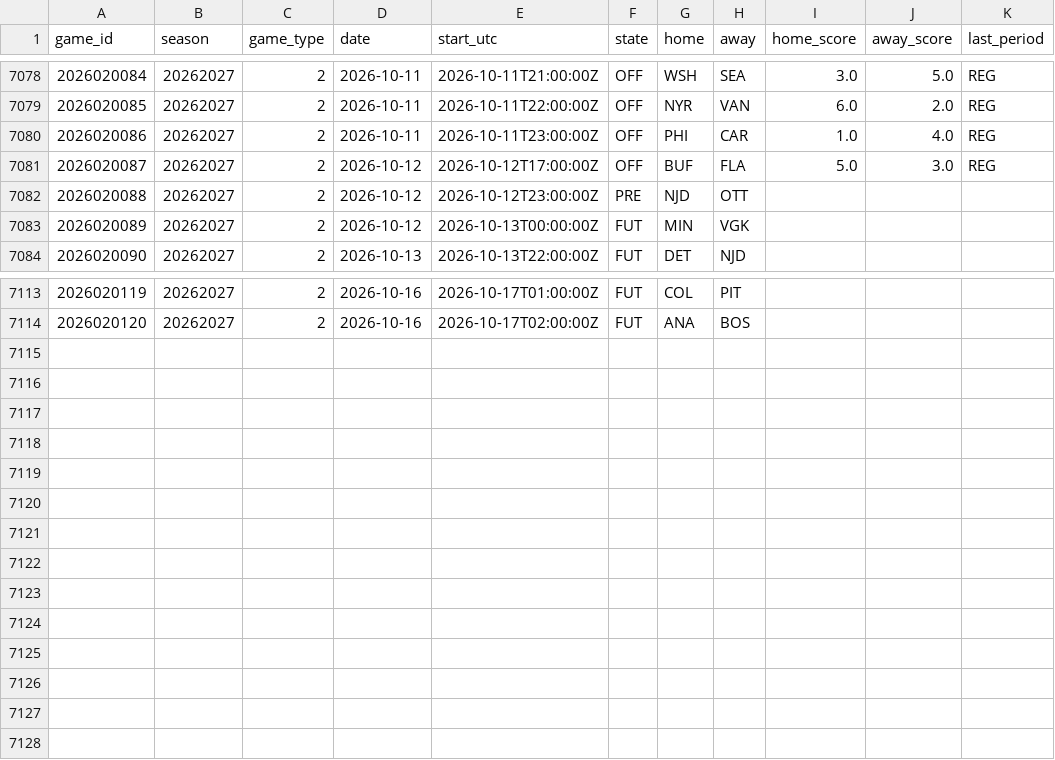
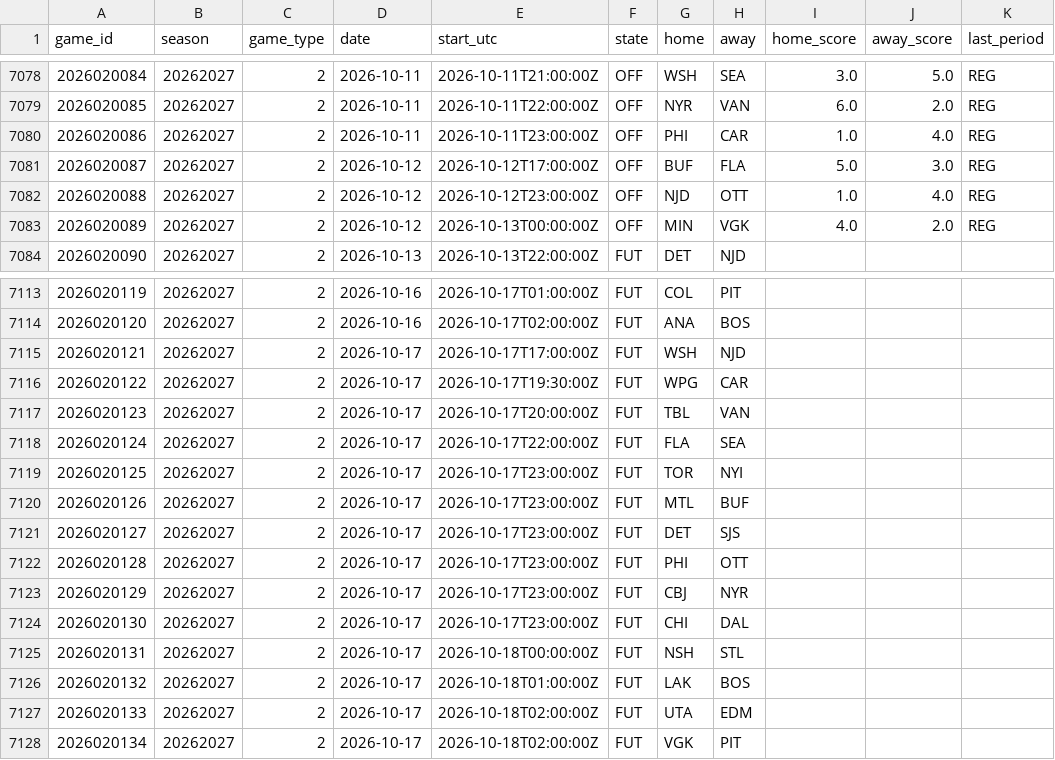
Before and after one commit to 88jackcarr/NHL-odds-betting, a CSV file: data/games.csv, drawn as a sheet; only a part is shown, gaps mark what is left out.

```diff
--- a/data/games.csv
+++ b/data/games.csv
@@ -7081,4 +7081,4 @@ game_id,season,game_type,date,start_utc,state,home,away,home_score,away_score,la
 2026020087,20262027,2,2026-10-12,2026-10-12T17:00:00Z,OFF,BUF,FLA,5.0,3.0,REG
-2026020088,20262027,2,2026-10-12,2026-10-12T23:00:00Z,PRE,NJD,OTT,,,
-2026020089,20262027,2,2026-10-12,2026-10-13T00:00:00Z,FUT,MIN,VGK,,,
+2026020088,20262027,2,2026-10-12,2026-10-12T23:00:00Z,OFF,NJD,OTT,1.0,4.0,REG
+2026020089,20262027,2,2026-10-12,2026-10-13T00:00:00Z,OFF,MIN,VGK,4.0,2.0,REG
 2026020090,20262027,2,2026-10-13,2026-10-13T22:00:00Z,FUT,DET,NJD,,,
@@ -7114 +7114,15 @@ game_id,season,game_type,date,start_utc,state,home,away,home_score,away_score,la
 2026020120,20262027,2,2026-10-16,2026-10-17T02:00:00Z,FUT,ANA,BOS,,,
+2026020121,20262027,2,2026-10-17,2026-10-17T17:00:00Z,FUT,WSH,NJD,,,
+2026020122,20262027,2,2026-10-17,2026-10-17T19:30:00Z,FUT,WPG,CAR,,,
+2026020123,20262027,2,2026-10-17,2026-10-17T20:00:00Z,FUT,TBL,VAN,,,
+2026020124,20262027,2,2026-10-17,2026-10-17T22:00:00Z,FUT,FLA,SEA,,,
+2026020125,20262027,2,2026-10-17,2026-10-17T23:00:00Z,FUT,TOR,NYI,,,
+2026020126,20262027,2,2026-10-17,2026-10-17T23:00:00Z,FUT,MTL,BUF,,,
+2026020127,20262027,2,2026-10-17,2026-10-17T23:00:00Z,FUT,DET,SJS,,,
+2026020128,20262027,2,2026-10-17,2026-10-17T23:00:00Z,FUT,PHI,OTT,,,
+2026020129,20262027,2,2026-10-17,2026-10-17T23:00:00Z,FUT,CBJ,NYR,,,
+2026020130,20262027,2,2026-10-17,2026-10-17T23:00:00Z,FUT,CHI,DAL,,,
+2026020131,20262027,2,2026-10-17,2026-10-18T00:00:00Z,FUT,NSH,STL,,,
+2026020132,20262027,2,2026-10-17,2026-10-18T01:00:00Z,FUT,LAK,BOS,,,
+2026020133,20262027,2,2026-10-17,2026-10-18T02:00:00Z,FUT,UTA,EDM,,,
+2026020134,20262027,2,2026-10-17,2026-10-18T02:00:00Z,FUT,VGK,PIT,,,
```
Also changed, not shown: data/predictions.csv, 1 other file.
